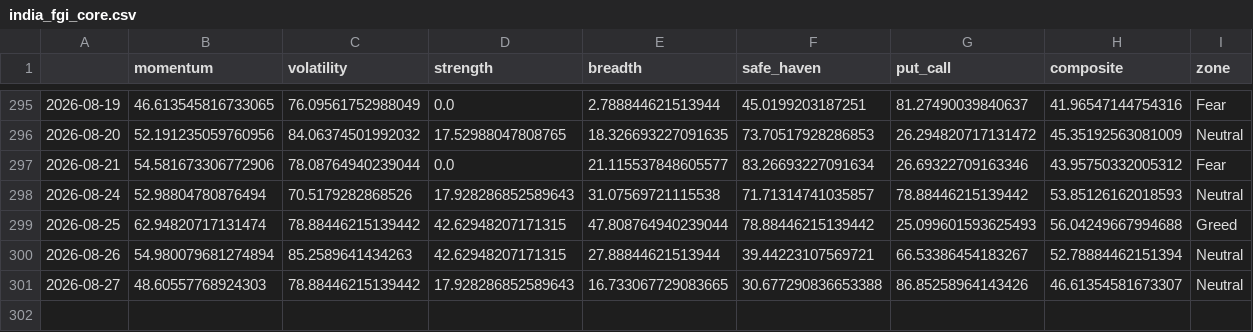
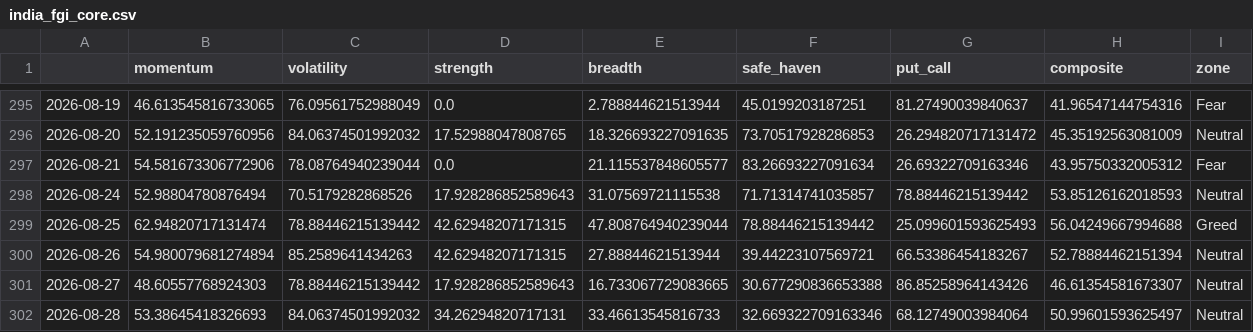
Before and after one commit to Sumanthputanemahesh/FEAR-AND-GREED-INDEX-INDIA, a CSV file: docs/data/india_fgi_core.csv, drawn as a sheet; only a part is shown, gaps mark what is left out; the diff names each change by its address in the sheet, - before the commit and + after, or states it on an @@ line.

```diff
--- a/docs/data/india_fgi_core.csv
+++ b/docs/data/india_fgi_core.csv
+row 302: 2026-08-28 | 53.38645418326693 | 84.06374501992032 | 34.26294820717131 | 33.46613545816733 | 32.669322709163346 | 68.12749003984064 | 50.99601593625497 | Neutral
```
Also changed, not shown: docs/data/india_fgi_components_raw.csv, docs/data/india_fgi_extended.csv, 7 other files.
